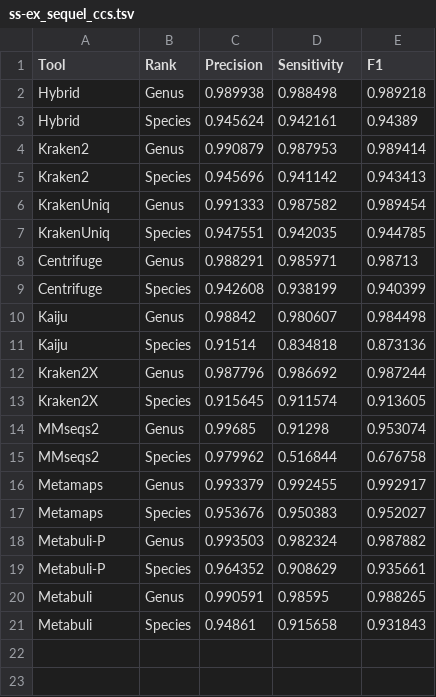
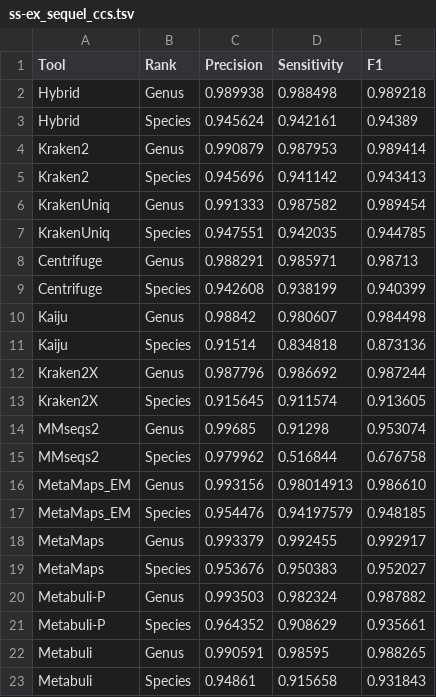
Before and after one commit to jaebeom-kim/metabuli-plots, a TSV file: gtdb/revision/subspecies_exclusion/ss-ex_sequel_ccs.tsv, drawn as a sheet.

Commit message:
Metamap -> MetaMaps

```diff
--- a/gtdb/revision/subspecies_exclusion/ss-ex_sequel_ccs.tsv
+++ b/gtdb/revision/subspecies_exclusion/ss-ex_sequel_ccs.tsv
@@ -15,4 +15,6 @@ MMseqs2	Genus	0.99685	0.91298	0.953074
 MMseqs2	Species	0.979962	0.516844	0.676758
-Metamaps	Genus	0.993379	0.992455	0.992917
-Metamaps	Species	0.953676	0.950383	0.952027
+MetaMaps_EM	Genus	0.993156	0.98014913	0.986610
+MetaMaps_EM	Species	0.954476	0.94197579	0.948185
+MetaMaps	Genus	0.993379	0.992455	0.992917
+MetaMaps	Species	0.953676	0.950383	0.952027
 Metabuli-P	Genus	0.993503	0.982324	0.987882
```
Also changed, not shown: gtdb/revision/inclusion/inclusion_ont.tsv, gtdb/revision/inclusion/inclusion_sequel.tsv, 6 other files.
